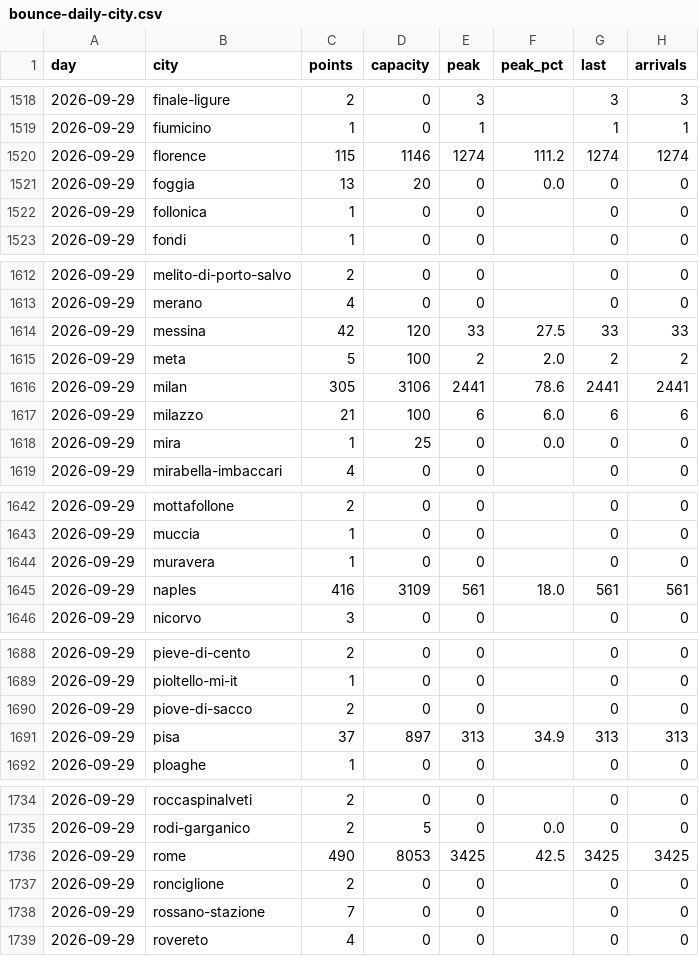
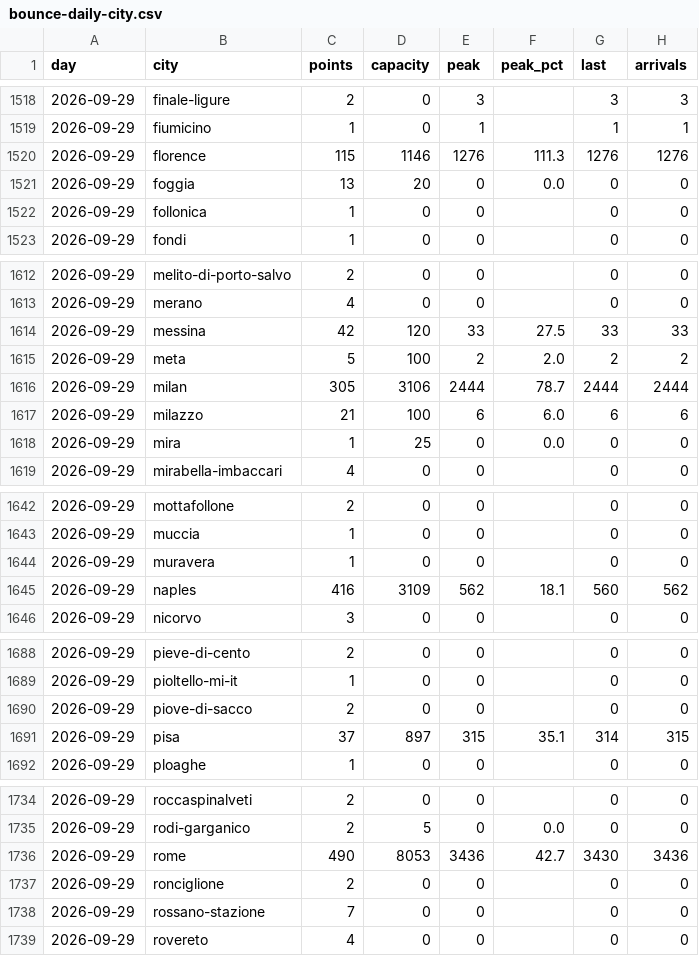
Before and after one commit to Giacbotta/nutrie-new-business-tracking, a CSV file: data/bounce-daily-city.csv, drawn as a sheet; only a part is shown, gaps mark what is left out; the diff covers the shown part only.

```diff
--- a/data/bounce-daily-city.csv
+++ b/data/bounce-daily-city.csv
@@ -1519,3 +1519,3 @@ day,city,points,capacity,peak,peak_pct,last,arrivals
 2026-09-29,fiumicino,1,0,1,,1,1
-2026-09-29,florence,115,1146,1274,111.2,1274,1274
+2026-09-29,florence,115,1146,1276,111.3,1276,1276
 2026-09-29,foggia,13,20,0,0.0,0,0
@@ -1615,3 +1615,3 @@ day,city,points,capacity,peak,peak_pct,last,arrivals
 2026-09-29,meta,5,100,2,2.0,2,2
-2026-09-29,milan,305,3106,2441,78.6,2441,2441
+2026-09-29,milan,305,3106,2444,78.7,2444,2444
 2026-09-29,milazzo,21,100,6,6.0,6,6
@@ -1644,3 +1644,3 @@ day,city,points,capacity,peak,peak_pct,last,arrivals
 2026-09-29,muravera,1,0,0,,0,0
-2026-09-29,naples,416,3109,561,18.0,561,561
+2026-09-29,naples,416,3109,562,18.1,560,562
 2026-09-29,nicorvo,3,0,0,,0,0
@@ -1690,3 +1690,3 @@ day,city,points,capacity,peak,peak_pct,last,arrivals
 2026-09-29,piove-di-sacco,2,0,0,,0,0
-2026-09-29,pisa,37,897,313,34.9,313,313
+2026-09-29,pisa,37,897,315,35.1,314,315
 2026-09-29,ploaghe,1,0,0,,0,0
@@ -1735,3 +1735,3 @@ day,city,points,capacity,peak,peak_pct,last,arrivals
 2026-09-29,rodi-garganico,2,5,0,0.0,0,0
-2026-09-29,rome,490,8053,3425,42.5,3425,3425
+2026-09-29,rome,490,8053,3436,42.7,3430,3436
 2026-09-29,ronciglione,2,0,0,,0,0
```
Also changed, not shown: 9 edited cells elsewhere in this file, data/litc-daily.csv, data/litc-occupancy.csv, 6 other files.
